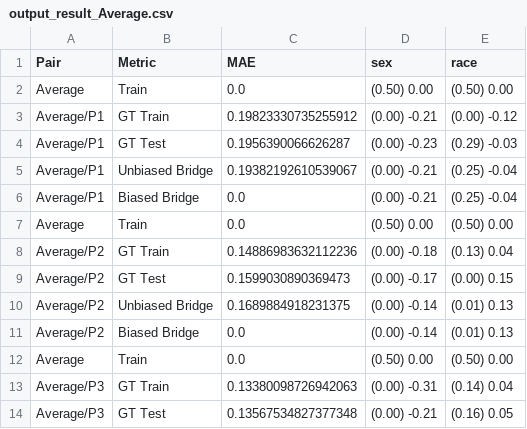
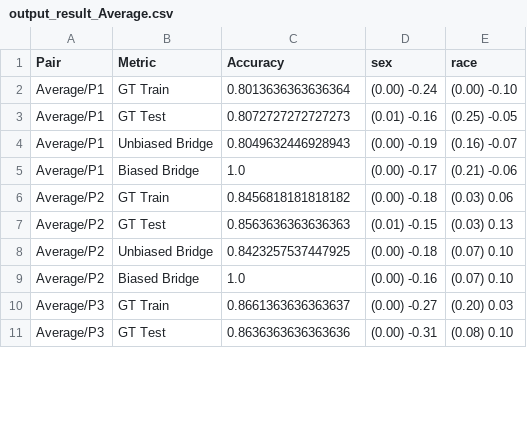
Before and after one commit to hil-se/DecisionErrorFairness, a CSV file: face/results/output_result_Average.csv, drawn as a sheet; only a part is shown; the diff covers the shown part only.

```diff
--- a/face/results/output_result_Average.csv
+++ b/face/results/output_result_Average.csv
@@ -1,14 +1,11 @@
-Pair,Metric,MAE,sex,race
-Average,Train,0.0,(0.50) 0.00,(0.50) 0.00
-Average/P1,GT Train,0.19823330735255912,(0.00) -0.21,(0.00) -0.12
-Average/P1,GT Test,0.1956390066626287,(0.00) -0.23,(0.29) -0.03
-Average/P1,Unbiased Bridge,0.19382192610539067,(0.00) -0.21,(0.25) -0.04
-Average/P1,Biased Bridge,0.0,(0.00) -0.21,(0.25) -0.04
-Average,Train,0.0,(0.50) 0.00,(0.50) 0.00
-Average/P2,GT Train,0.14886983632112236,(0.00) -0.18,(0.13) 0.04
-Average/P2,GT Test,0.1599030890369473,(0.00) -0.17,(0.00) 0.15
-Average/P2,Unbiased Bridge,0.1689884918231375,(0.00) -0.14,(0.01) 0.13
-Average/P2,Biased Bridge,0.0,(0.00) -0.14,(0.01) 0.13
-Average,Train,0.0,(0.50) 0.00,(0.50) 0.00
-Average/P3,GT Train,0.13380098726942063,(0.00) -0.31,(0.14) 0.04
-Average/P3,GT Test,0.13567534827377348,(0.00) -0.21,(0.16) 0.05
+Pair,Metric,Accuracy,sex,race
+Average/P1,GT Train,0.8013636363636364,(0.00) -0.24,(0.00) -0.10
+Average/P1,GT Test,0.8072727272727273,(0.01) -0.16,(0.25) -0.05
+Average/P1,Unbiased Bridge,0.8049632446928943,(0.00) -0.19,(0.16) -0.07
+Average/P1,Biased Bridge,1.0,(0.00) -0.17,(0.21) -0.06
+Average/P2,GT Train,0.8456818181818182,(0.00) -0.18,(0.03) 0.06
+Average/P2,GT Test,0.8563636363636363,(0.01) -0.15,(0.03) 0.13
+Average/P2,Unbiased Bridge,0.8423257537447925,(0.00) -0.18,(0.07) 0.10
+Average/P2,Biased Bridge,1.0,(0.00) -0.16,(0.07) 0.10
+Average/P3,GT Train,0.8661363636363637,(0.00) -0.27,(0.20) 0.03
+Average/P3,GT Test,0.8636363636363636,(0.00) -0.31,(0.08) 0.10
```
Also changed, not shown: 1 removed row and 14 edited cells elsewhere in this file, face/results/output_result_P1.csv, face/results/output_result_P2.csv, 12 other files.
